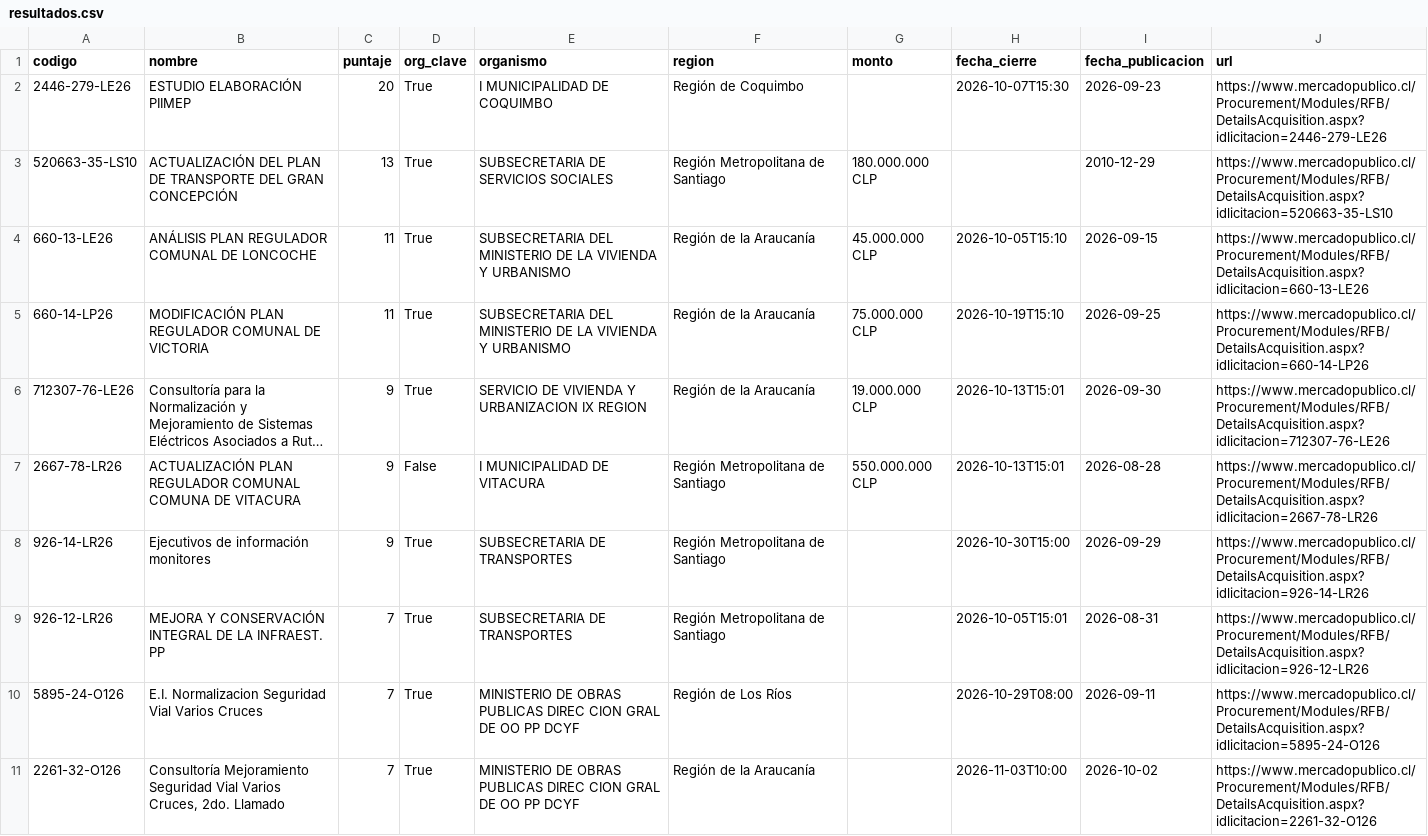
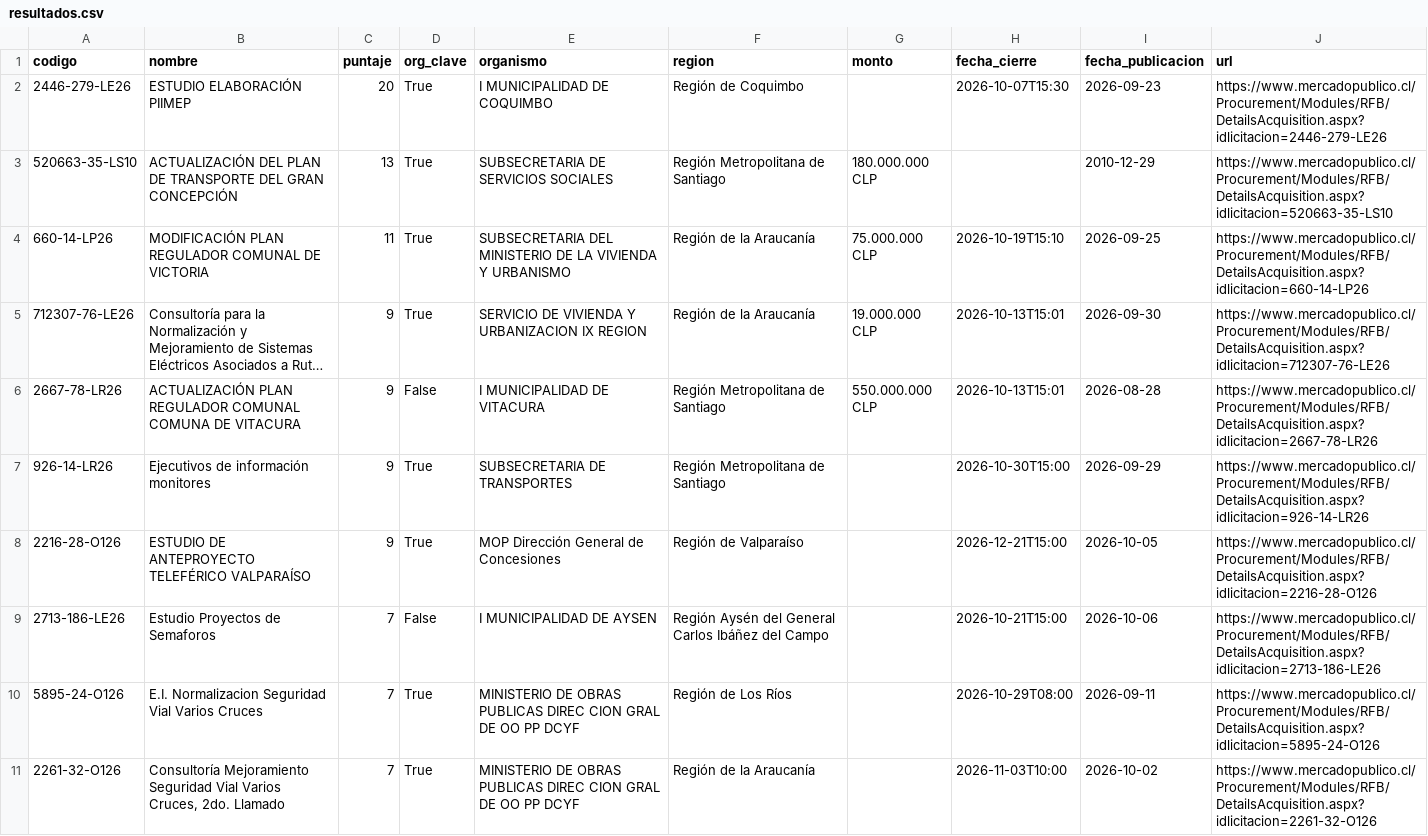
Before and after one commit to romedinag-tech/licitaciones, a CSV file: data/resultados.csv, drawn as a sheet; only a part is shown; long unchanged cells end in …; removed rows and columns are numbered as before the commit, all else as after; the diff covers the shown part only; the diff names each change by its address in the sheet, - before the commit and + after, or states it on an @@ line.

```diff
--- a/data/resultados.csv
+++ b/data/resultados.csv
-row 4: 660-13-LE26 | ANÁLISIS PLAN REGULADOR COMUNAL DE LONCOCHE | 11 | True | SUBSECRETARIA DEL MINISTERIO DE LA VIVIENDA Y URBANISMO | Región de la Araucanía | 45.000.000 CLP | 2026-10-05T15:10 | 2026-09-15 | https://www.mercadopublico.cl/Procurement/Modules/RFB/DetailsAcquisition.aspx?idlicitacion=660-13-LE26
-row 9: 926-12-LR26 | MEJORA Y CONSERVACIÓN INTEGRAL DE LA INFRAEST. PP | 7 | True | SUBSECRETARIA DE TRANSPORTES | Región Metropolitana de Santiago |  | 2026-10-05T15:01 | 2026-08-31 | https://www.mercadopublico.cl/Procurement/Modules/RFB/DetailsAcquisition.aspx?idlicitacion=926-12-LR26
+row 8: 2216-28-O126 | ESTUDIO DE ANTEPROYECTO TELEFÉRICO VALPARAÍSO | 9 | True | MOP Dirección General de Concesiones | Región de Valparaíso |  | 2026-12-21T15:00 | 2026-10-05 | https://www.mercadopublico.cl/Procurement/Modules/RFB/DetailsAcquisition.aspx?idlicitacion=2216-28-O126
+row 9: 2713-186-LE26 | Estudio Proyectos de Semaforos | 7 | False | I MUNICIPALIDAD DE AYSEN | Región Aysén del General Carlos Ibáñez del Campo |  | 2026-10-21T15:00 | 2026-10-06 | https://www.mercadopublico.cl/Procurement/Modules/RFB/DetailsAcquisition.aspx?idlicitacion=2713-186-LE26
```
Also changed, not shown: 6 added rows and 4 removed rows elsewhere in this file, 2 other files.
